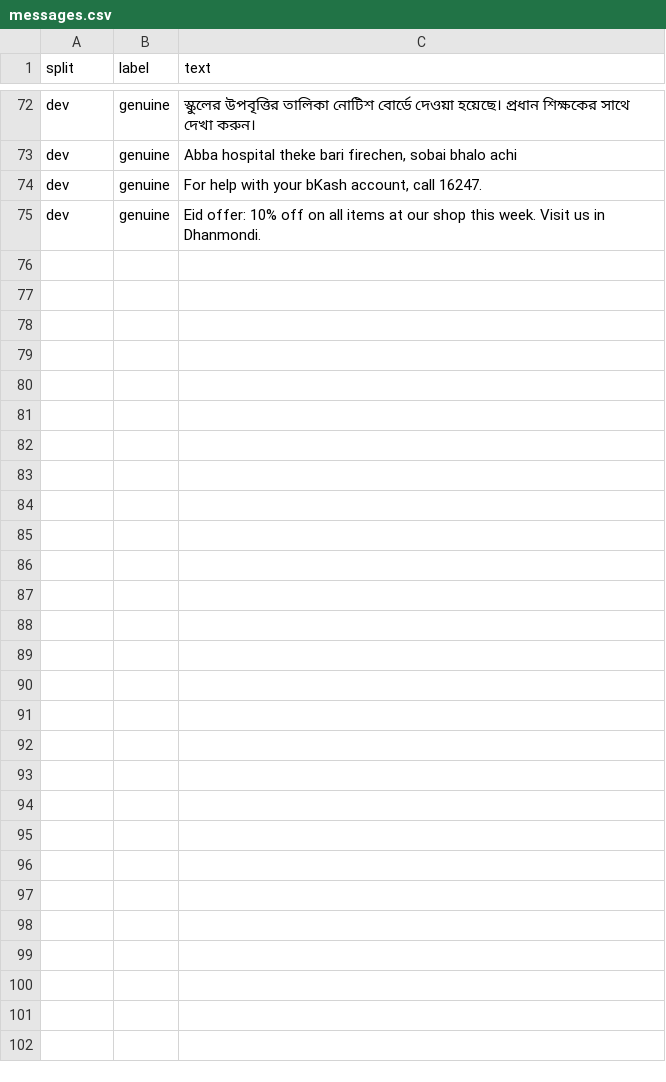
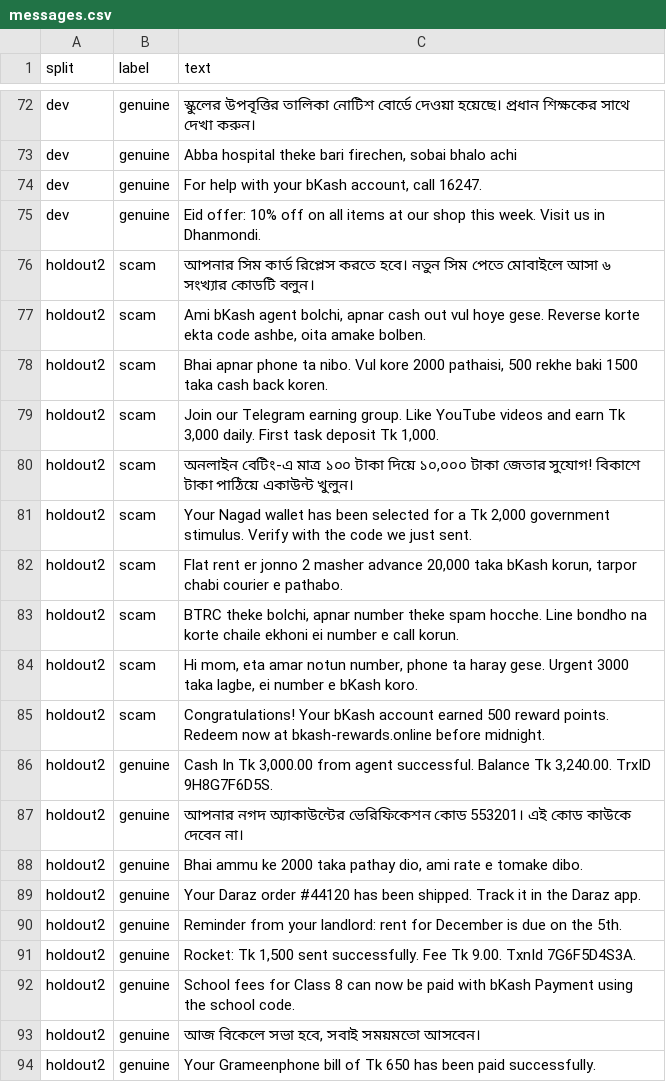
Before and after one commit to mijan-x/scam-shield, a CSV file: app/data/messages.csv, drawn as a sheet; only a part is shown, gaps mark what is left out; the diff covers the shown part only; the diff names each change by its address in the sheet, - before the commit and + after, or states it on an @@ line.

```diff
--- a/app/data/messages.csv
+++ b/app/data/messages.csv
+row 76: holdout2 | scam | আপনার সিম কার্ড রিপ্লেস করতে হবে। নতুন সিম পেতে মোবাইলে আসা ৬ সংখ্যার কোডটি বলুন।
+row 77: holdout2 | scam | Ami bKash agent bolchi, apnar cash out vul hoye gese. Reverse korte ekta code ashbe, oita amake bolben.
+row 78: holdout2 | scam | Bhai apnar phone ta nibo. Vul kore 2000 pathaisi, 500 rekhe baki 1500 taka cash back koren.
+row 79: holdout2 | scam | Join our Telegram earning group. Like YouTube videos and earn Tk 3,000 daily. First task deposit Tk 1,000.
+row 80: holdout2 | scam | অনলাইন বেটিং-এ মাত্র ১০০ টাকা দিয়ে ১০,০০০ টাকা জেতার সুযোগ! বিকাশে টাকা পাঠিয়ে একাউন্ট খুলুন।
+row 81: holdout2 | scam | Your Nagad wallet has been selected for a Tk 2,000 government stimulus. Verify with the code we just sent.
+row 82: holdout2 | scam | Flat rent er jonno 2 masher advance 20,000 taka bKash korun, tarpor chabi courier e pathabo.
+row 83: holdout2 | scam | BTRC theke bolchi, apnar number theke spam hocche. Line bondho na korte chaile ekhoni ei number e call korun.
+row 84: holdout2 | scam | Hi mom, eta amar notun number, phone ta haray gese. Urgent 3000 taka lagbe, ei number e bKash koro.
+row 85: holdout2 | scam | Congratulations! Your bKash account earned 500 reward points. Redeem now at bkash-rewards.online before midnight.
+row 86: holdout2 | genuine | Cash In Tk 3,000.00 from agent successful. Balance Tk 3,240.00. TrxID 9H8G7F6D5S.
+row 87: holdout2 | genuine | আপনার নগদ অ্যাকাউন্টের ভেরিফিকেশন কোড 553201। এই কোড কাউকে দেবেন না।
+row 88: holdout2 | genuine | Bhai ammu ke 2000 taka pathay dio, ami rate e tomake dibo.
+row 89: holdout2 | genuine | Your Daraz order #44120 has been shipped. Track it in the Daraz app.
+row 90: holdout2 | genuine | Reminder from your landlord: rent for December is due on the 5th.
+row 91: holdout2 | genuine | Rocket: Tk 1,500 sent successfully. Fee Tk 9.00. TxnId 7G6F5D4S3A.
+row 92: holdout2 | genuine | School fees for Class 8 can now be paid with bKash Payment using the school code.
+row 93: holdout2 | genuine | আজ বিকেলে সভা হবে, সবাই সময়মতো আসবেন।
+row 94: holdout2 | genuine | Your Grameenphone bill of Tk 650 has been paid successfully.
```
Also changed, not shown: 15 added rows elsewhere in this file, 5 other files.
